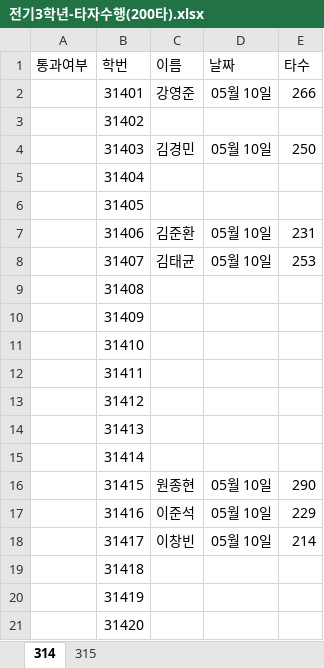
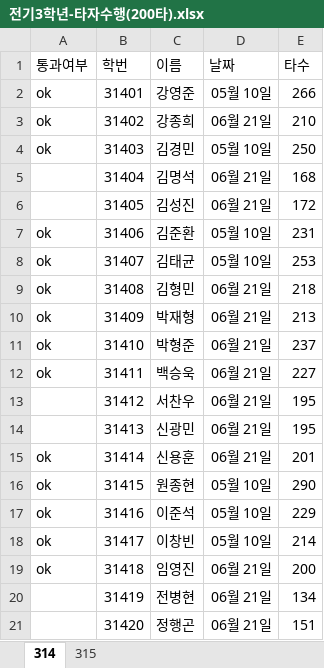
Before and after one commit to taesamja/2019suhang, an Excel workbook: 전기3학년-타자수행(200타).xlsx, sheet 314, drawn as a sheet; only a part is shown; values as stored, in another font and other column widths than the file's, no borders; the diff covers the shown part only; the diff names each change by its address in the sheet, - before the commit and + after, or states it on an @@ line.

Commit message:
Add files via upload

```diff
--- a/전기3학년-타자수행(200타).xlsx (sheet 314)
+++ b/전기3학년-타자수행(200타).xlsx (sheet 314)
-A2:A4 (통과여부): (empty)
+A2:A4 (통과여부): ok
-C3 (이름): (empty)
+C3 (이름): 강종희
-D3 (날짜): (empty)
+D3 (날짜): 06월 21일
-E3 (타수): (empty)
+E3 (타수): 210
-C5 (이름): (empty)
+C5 (이름): 김명석
-D5:D6 (날짜): (empty)
+D5:D6 (날짜): 06월 21일
-E5 (타수): (empty)
+E5 (타수): 168
-C6 (이름): (empty)
+C6 (이름): 김성진
-E6 (타수): (empty)
+E6 (타수): 172
-A7:A12 (통과여부): (empty)
+A7:A12 (통과여부): ok
-C9 (이름): (empty)
+C9 (이름): 김형민
-D9:D15 (날짜): (empty)
+D9:D15 (날짜): 06월 21일
-E9 (타수): (empty)
+E9 (타수): 218
-C10 (이름): (empty)
+C10 (이름): 박재형
-E10 (타수): (empty)
+E10 (타수): 213
-C11 (이름): (empty)
+C11 (이름): 박형준
-E11 (타수): (empty)
+E11 (타수): 237
-C12 (이름): (empty)
+C12 (이름): 백승욱
-E12 (타수): (empty)
+E12 (타수): 227
-C13 (이름): (empty)
+C13 (이름): 서찬우
-E13:E14 (타수): (empty)
+E13:E14 (타수): 195
-C14 (이름): (empty)
+C14 (이름): 신광민
-A15:A19 (통과여부): (empty)
+A15:A19 (통과여부): ok
-C15 (이름): (empty)
+C15 (이름): 신용훈
-E15 (타수): (empty)
+E15 (타수): 201
-C19 (이름): (empty)
+C19 (이름): 임영진
-D19:D21 (날짜): (empty)
+D19:D21 (날짜): 06월 21일
-E19 (타수): (empty)
+E19 (타수): 200
-C20 (이름): (empty)
+C20 (이름): 전병현
-E20 (타수): (empty)
+E20 (타수): 134
-C21 (이름): (empty)
+C21 (이름): 정행곤
-E21 (타수): (empty)
+E21 (타수): 151
```
Also changed, not shown: 3 edited cells elsewhere in this sheet.
